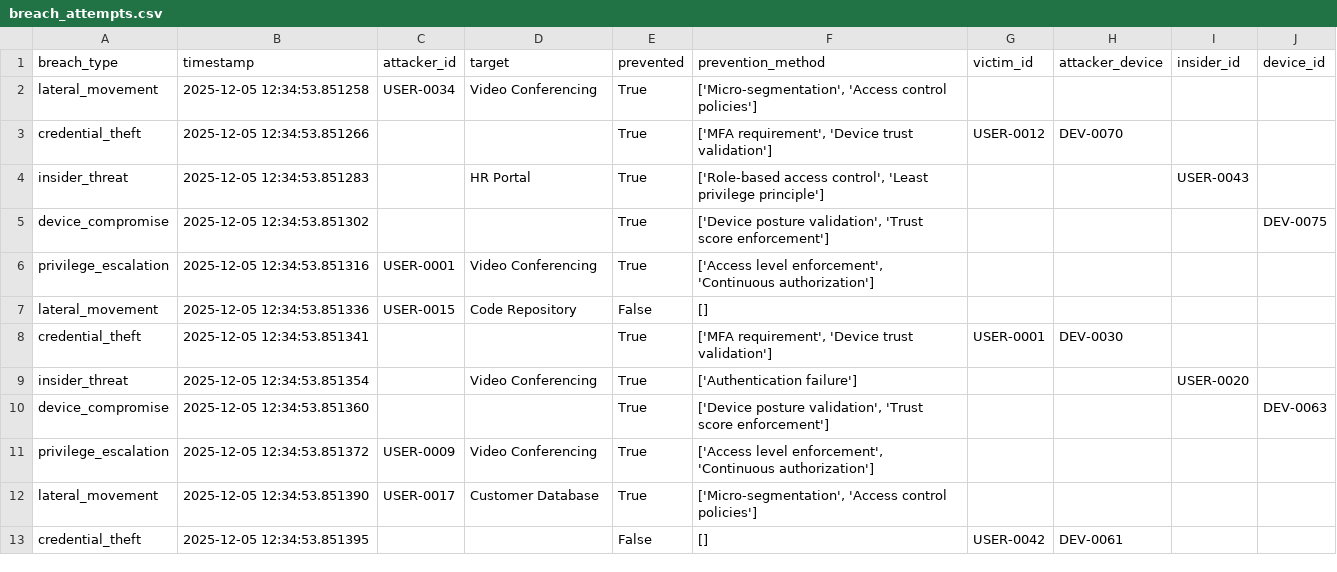
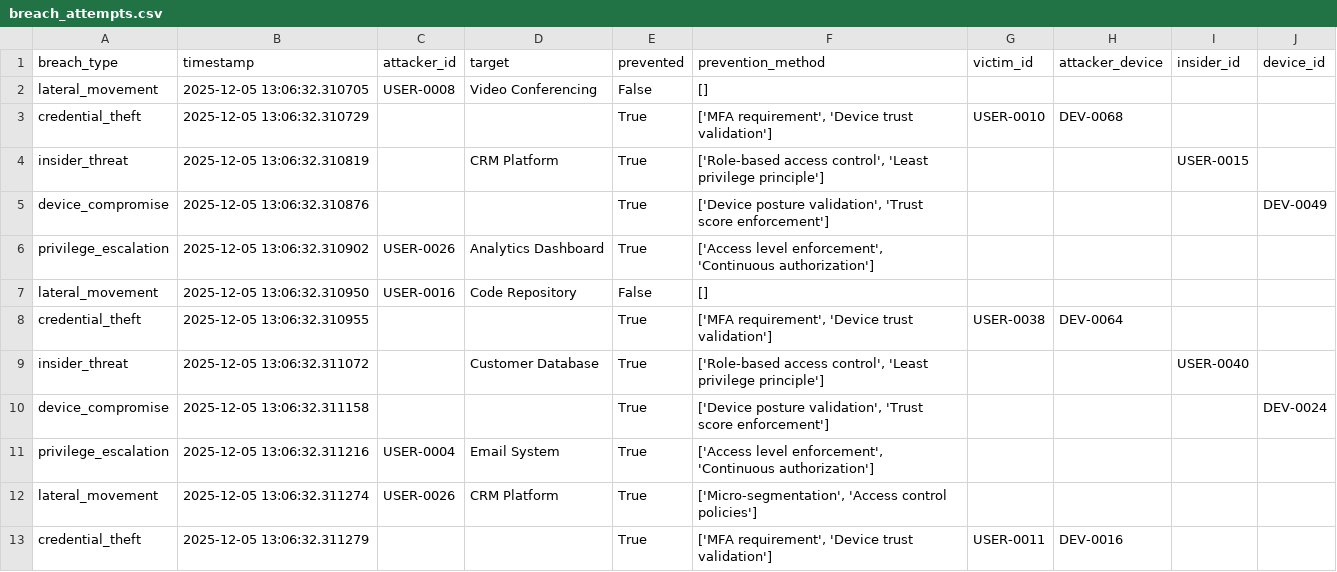
Before and after one commit to Tarunchintakunta/Zta-project, a CSV file: zta_project/results/breach_attempts.csv, drawn as a sheet; only a part is shown; the diff covers the shown part only.

```diff
--- a/zta_project/results/breach_attempts.csv
+++ b/zta_project/results/breach_attempts.csv
@@ -1,13 +1,13 @@
 breach_type,timestamp,attacker_id,target,prevented,prevention_method,victim_id,attacker_device,insider_id,device_id
-lateral_movement,2025-12-05 12:34:53.851258,USER-0034,Video Conferencing,True,"['Micro-segmentation', 'Access control policies']",,,,
-credential_theft,2025-12-05 12:34:53.851266,,,True,"['MFA requirement', 'Device trust validation']",USER-0012,DEV-0070,,
-insider_threat,2025-12-05 12:34:53.851283,,HR Portal,True,"['Role-based access control', 'Least privilege principle']",,,USER-0043,
-device_compromise,2025-12-05 12:34:53.851302,,,True,"['Device posture validation', 'Trust score enforcement']",,,,DEV-0075
-privilege_escalation,2025-12-05 12:34:53.851316,USER-0001,Video Conferencing,True,"['Access level enforcement', 'Continuous authorization']",,,,
-lateral_movement,2025-12-05 12:34:53.851336,USER-0015,Code Repository,False,[],,,,
-credential_theft,2025-12-05 12:34:53.851341,,,True,"['MFA requirement', 'Device trust validation']",USER-0001,DEV-0030,,
-insider_threat,2025-12-05 12:34:53.851354,,Video Conferencing,True,['Authentication failure'],,,USER-0020,
-device_compromise,2025-12-05 12:34:53.851360,,,True,"['Device posture validation', 'Trust score enforcement']",,,,DEV-0063
-privilege_escalation,2025-12-05 12:34:53.851372,USER-0009,Video Conferencing,True,"['Access level enforcement', 'Continuous authorization']",,,,
-lateral_movement,2025-12-05 12:34:53.851390,USER-0017,Customer Database,True,"['Micro-segmentation', 'Access control policies']",,,,
-credential_theft,2025-12-05 12:34:53.851395,,,False,[],USER-0042,DEV-0061,,
+lateral_movement,2025-12-05 13:06:32.310705,USER-0008,Video Conferencing,False,[],,,,
+credential_theft,2025-12-05 13:06:32.310729,,,True,"['MFA requirement', 'Device trust validation']",USER-0010,DEV-0068,,
+insider_threat,2025-12-05 13:06:32.310819,,CRM Platform,True,"['Role-based access control', 'Least privilege principle']",,,USER-0015,
+device_compromise,2025-12-05 13:06:32.310876,,,True,"['Device posture validation', 'Trust score enforcement']",,,,DEV-0049
+privilege_escalation,2025-12-05 13:06:32.310902,USER-0026,Analytics Dashboard,True,"['Access level enforcement', 'Continuous authorization']",,,,
+lateral_movement,2025-12-05 13:06:32.310950,USER-0016,Code Repository,False,[],,,,
+credential_theft,2025-12-05 13:06:32.310955,,,True,"['MFA requirement', 'Device trust validation']",USER-0038,DEV-0064,,
+insider_threat,2025-12-05 13:06:32.311072,,Customer Database,True,"['Role-based access control', 'Least privilege principle']",,,USER-0040,
+device_compromise,2025-12-05 13:06:32.311158,,,True,"['Device posture validation', 'Trust score enforcement']",,,,DEV-0024
+privilege_escalation,2025-12-05 13:06:32.311216,USER-0004,Email System,True,"['Access level enforcement', 'Continuous authorization']",,,,
+lateral_movement,2025-12-05 13:06:32.311274,USER-0026,CRM Platform,True,"['Micro-segmentation', 'Access control policies']",,,,
+credential_theft,2025-12-05 13:06:32.311279,,,True,"['MFA requirement', 'Device trust validation']",USER-0011,DEV-0016,,
```
Also changed, not shown: 1 added row, 1 removed row and 32 edited cells elsewhere in this file, zta_project/results/applications_data.csv, zta_project/results/authentication_logs.csv, 10 other files.
